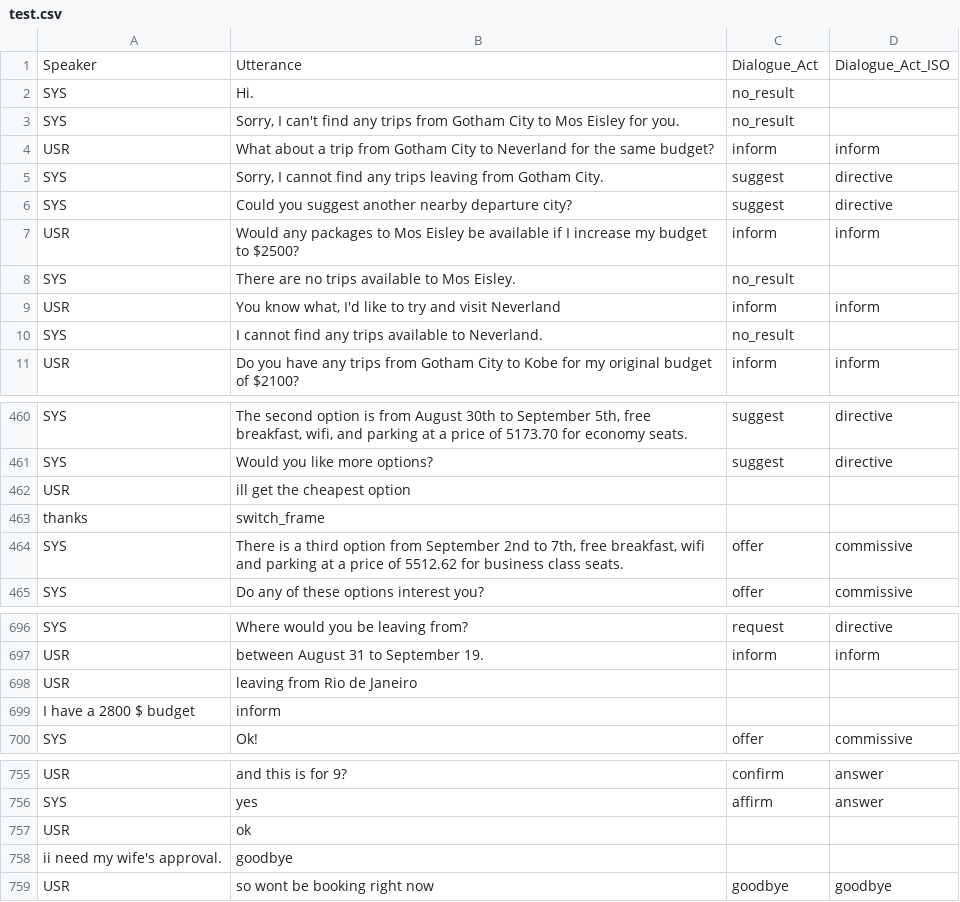
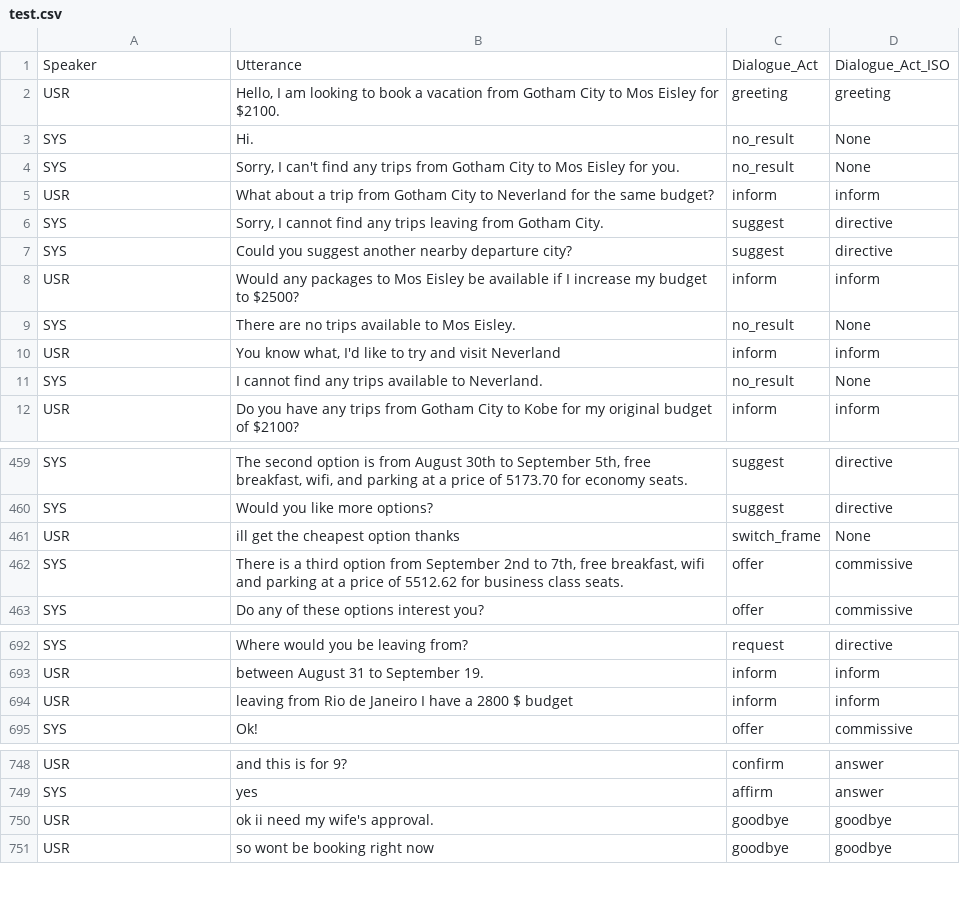
Before and after one commit to igorktech/DAISO-benchmark, a CSV file: frames/test.csv, drawn as a sheet; only a part is shown, gaps mark what is left out; the diff covers the shown part only.

Commit message:
minor(dev): fix frames data

```diff
--- a/frames/test.csv
+++ b/frames/test.csv
@@ -1,4 +1,5 @@
 Speaker,Utterance,Dialogue_Act,Dialogue_Act_ISO
-SYS,Hi.,no_result,
-SYS,"Sorry, I can't find any trips from Gotham City to Mos Eisley for you.",no_result,
+USR,"Hello, I am looking to book a vacation from Gotham City to Mos Eisley for $2100.",greeting,greeting
+SYS,Hi.,no_result,None
+SYS,"Sorry, I can't find any trips from Gotham City to Mos Eisley for you.",no_result,None
 USR,What about a trip from Gotham City to Neverland for the same budget?,inform,inform
@@ -7,5 +8,5 @@ SYS,Could you suggest another nearby departure city?,suggest,directive
 USR,Would any packages to Mos Eisley be available if I increase my budget to $2500?,inform,inform
-SYS,There are no trips available to Mos Eisley.,no_result,
+SYS,There are no trips available to Mos Eisley.,no_result,None
 USR,"You know what, I'd like to try and visit Neverland",inform,inform
-SYS,I cannot find any trips available to Neverland.,no_result,
+SYS,I cannot find any trips available to Neverland.,no_result,None
 USR,Do you have any trips from Gotham City to Kobe for my original budget of $2100?,inform,inform
@@ -461,4 +460,3 @@ SYS,"The second option is from August 30th to September 5th, free breakfast, wif
 SYS,Would you like more options?,suggest,directive
-USR,ill get the cheapest option,,
-thanks,switch_frame,,
+USR,ill get the cheapest option thanks,switch_frame,None
 SYS,"There is a third option from September 2nd to 7th, free breakfast, wifi and parking at a price of 5512.62 for business class seats.",offer,commissive
@@ -697,4 +693,3 @@ SYS,Where would you be leaving from?,request,directive
 USR,between August 31 to September 19.,inform,inform
-USR,leaving from Rio de Janeiro,,
-I have a 2800 $ budget,inform,,
+USR,leaving from Rio de Janeiro I have a 2800 $ budget,inform,inform
 SYS,Ok!,offer,commissive
@@ -756,4 +749,3 @@ USR,and this is for 9?,confirm,answer
 SYS,yes,affirm,answer
-USR,ok,,
-ii need my wife's approval.,goodbye,,
+USR,ok ii need my wife's approval.,goodbye,goodbye
 USR,so wont be booking right now,goodbye,goodbye
```
Also changed, not shown: 6 added rows, 13 removed rows and 68 edited cells elsewhere in this file, 1 other file.
